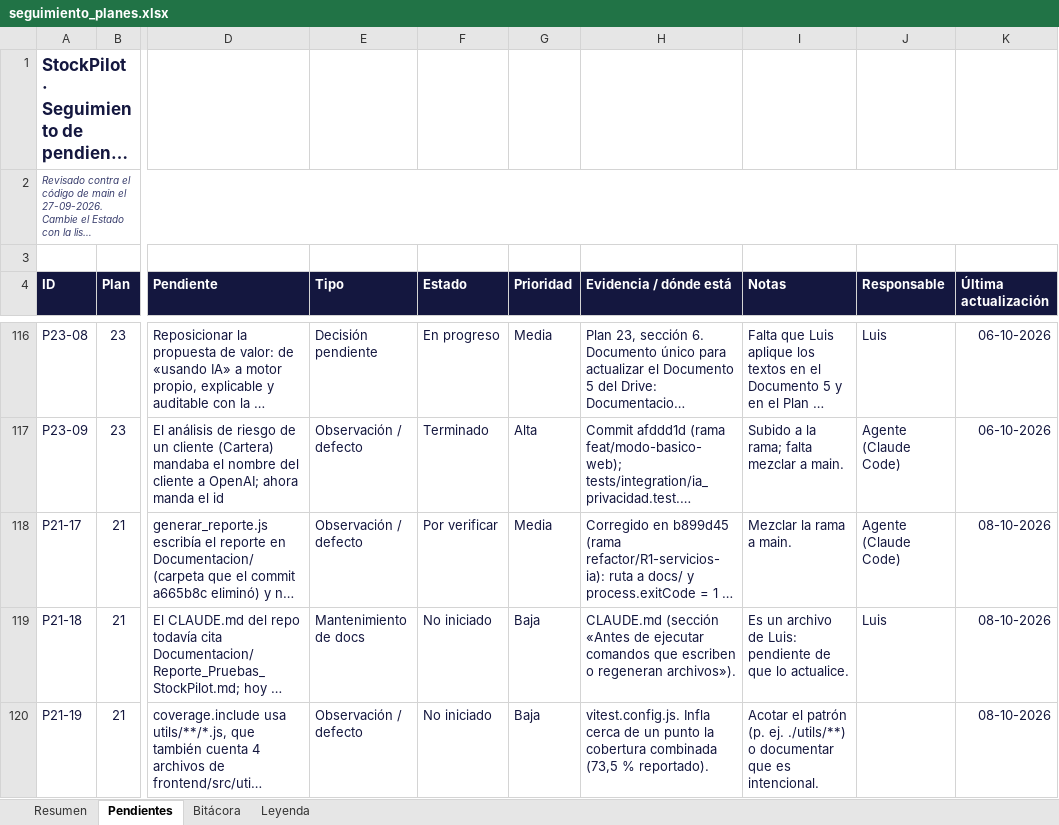
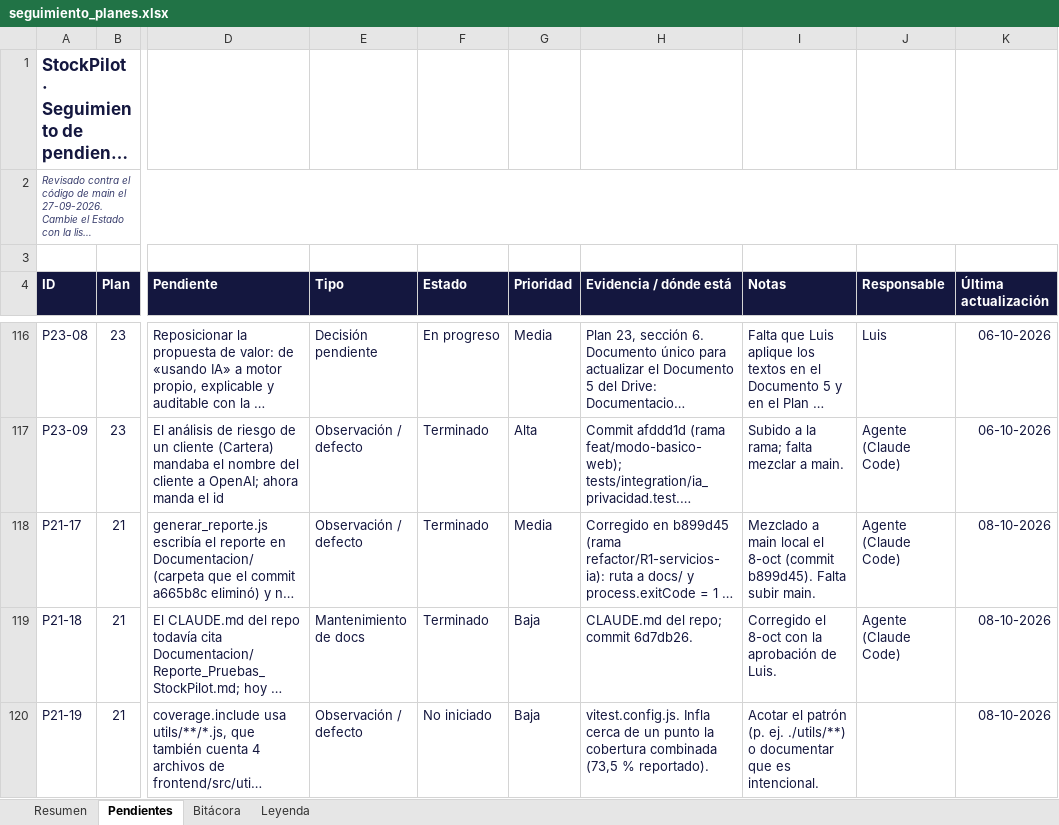
Before and after one commit to LuchoSecDev/StockPilot, an Excel workbook: docs/seguimiento_planes.xlsx, sheet Pendientes, drawn as a sheet; only a part is shown, gaps mark what is left out; long unchanged cells end in …; values as stored, in another font and other column widths than the file's, no borders; conditional formats not drawn; the diff covers the shown part only; the diff names each change by its address in the sheet, - before the commit and + after, or states it on an @@ line.

```diff
--- a/docs/seguimiento_planes.xlsx (sheet Pendientes)
+++ b/docs/seguimiento_planes.xlsx (sheet Pendientes)
-F118 (Estado): Por verificar
+F118 (Estado): Terminado
-I118 (Notas): Mezclar la rama a main.
+I118 (Notas): Mezclado a main local el 8-oct (commit b899d45). Falta subir main.
-F119 (Estado): No iniciado
+F119 (Estado): Terminado
-H119 (Evidencia / dónde está): CLAUDE.md (sección «Antes de ejecutar comandos que escriben o regeneran archivos»).
+H119 (Evidencia / dónde está): CLAUDE.md del repo; commit 6d7db26.
-I119 (Notas): Es un archivo de Luis: pendiente de que lo actualice.
+I119 (Notas): Corregido el 8-oct con la aprobación de Luis.
-J119 (Responsable): Luis
+J119 (Responsable): Agente (Claude Code)
```
Also changed, not shown: 6 edited cells elsewhere in this sheet, sheet Bitácora, 3 other files.
